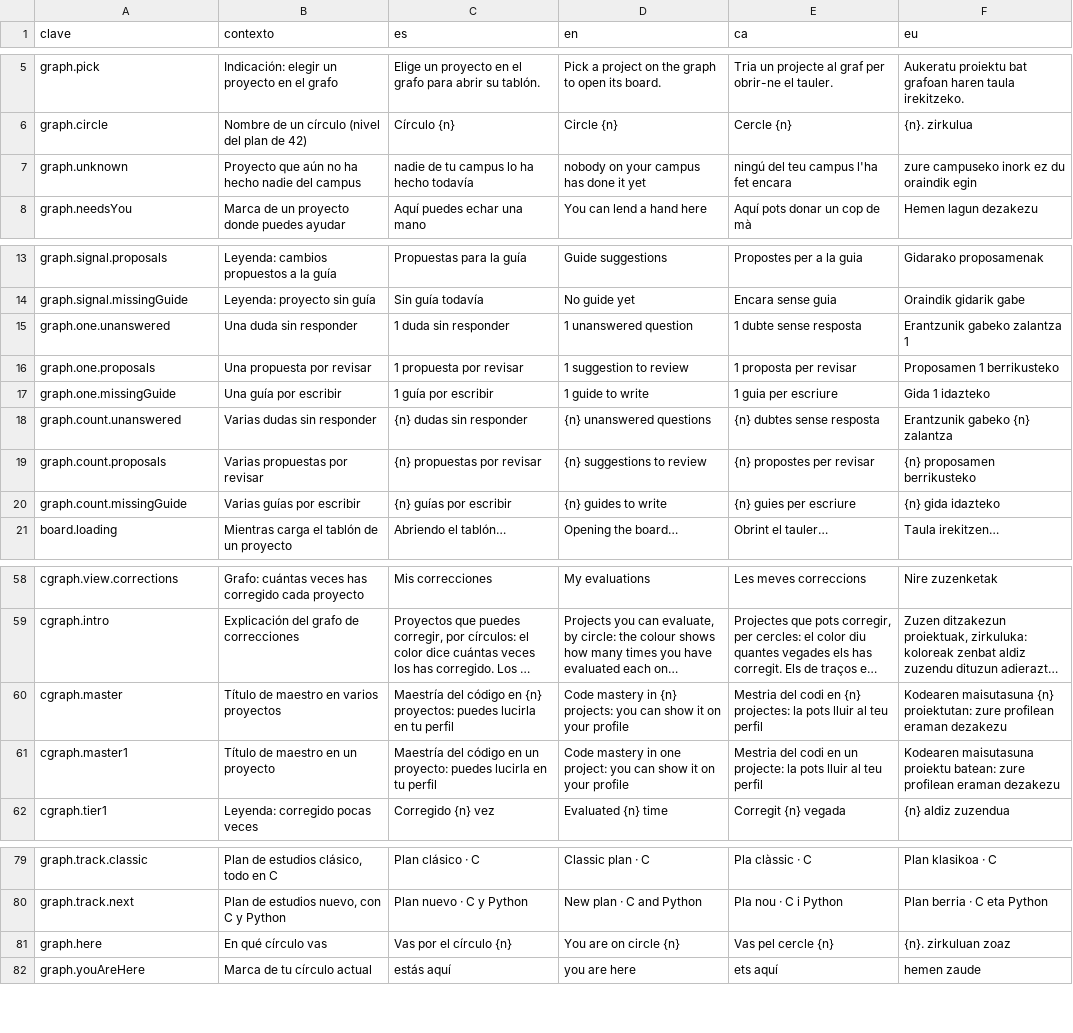
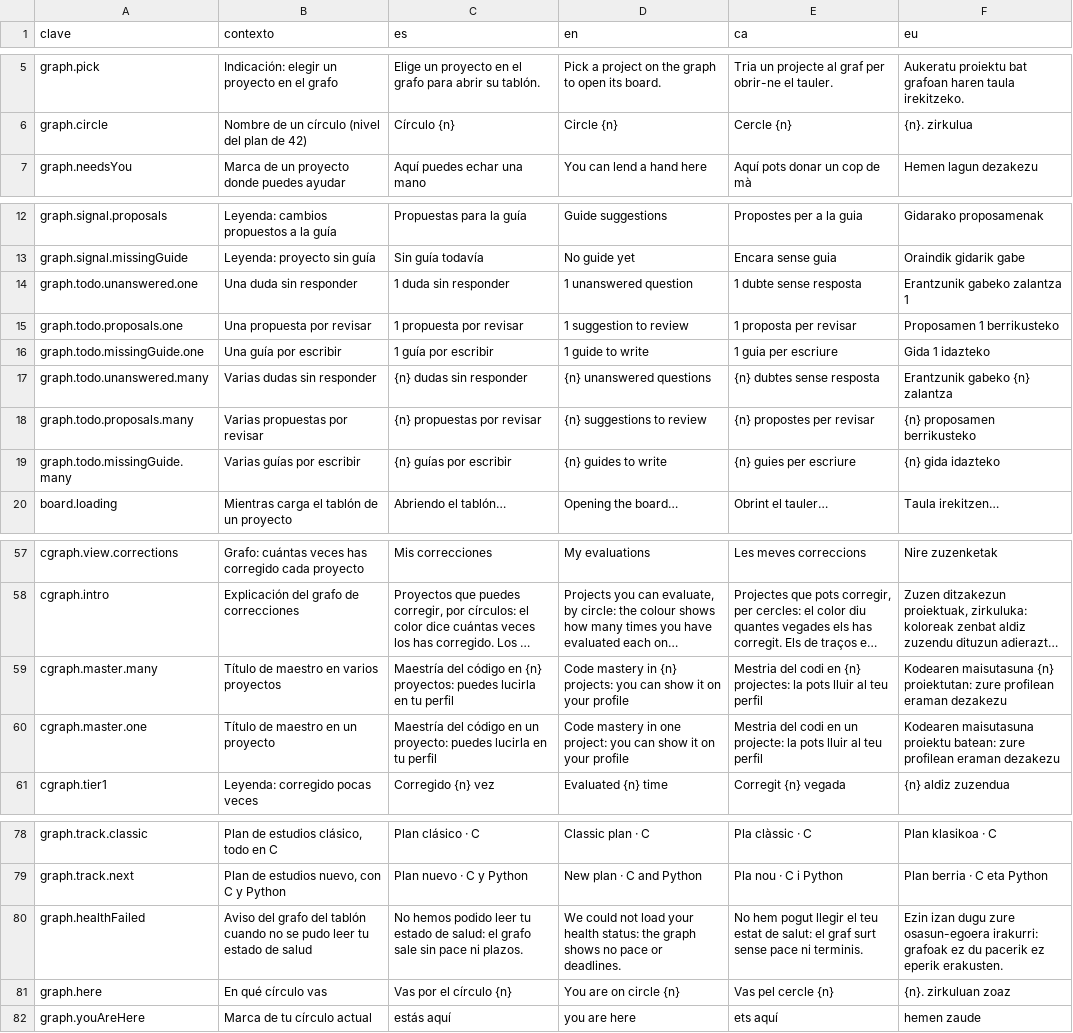
Before and after one commit to ALRO-GM/sanatorio-42, a CSV file: apps/web/src/shared/i18n/textos/tablon.csv, drawn as a sheet; only a part is shown, gaps mark what is left out; long unchanged cells end in …; removed rows and columns are numbered as before the commit, all else as after; the diff names each change by its address in the sheet, - before the commit and + after, or states it on an @@ line.

```diff
--- a/apps/web/src/shared/i18n/textos/tablon.csv
+++ b/apps/web/src/shared/i18n/textos/tablon.csv
-row 7: graph.unknown | Proyecto que aún no ha hecho nadie del campus | nadie de tu campus lo ha hecho todavía | nobody on your campus has done it yet | ningú del teu campus l'ha fet encara | zure campuseko inork ez du oraindik egin
-A14 (clave): graph.one.unanswered
+A14 (clave): graph.todo.unanswered.one
-A15 (clave): graph.one.proposals
+A15 (clave): graph.todo.proposals.one
-A16 (clave): graph.one.missingGuide
+A16 (clave): graph.todo.missingGuide.one
-A17 (clave): graph.count.unanswered
+A17 (clave): graph.todo.unanswered.many
-A18 (clave): graph.count.proposals
+A18 (clave): graph.todo.proposals.many
-A19 (clave): graph.count.missingGuide
+A19 (clave): graph.todo.missingGuide.many
-A59 (clave): cgraph.master
+A59 (clave): cgraph.master.many
-A60 (clave): cgraph.master1
+A60 (clave): cgraph.master.one
+row 80: graph.healthFailed | Aviso del grafo del tablón cuando no se pudo leer tu estado de salud | No hemos podido leer tu estado de salud: el grafo sale sin pace ni plazos. | We could not load your health status: the graph shows no pace or deadlines. | No hem pogut llegir el teu estat de salut: el graf surt sense pace ni terminis. | Ezin izan dugu zure osasun-egoera irakurri: grafoak ez du pacerik ez eperik erakusten.
```
Also changed, not shown: apps/web/src/shared/i18n/textos/clusters.csv, apps/web/src/shared/i18n/textos/expediente.csv, 16 other files.
